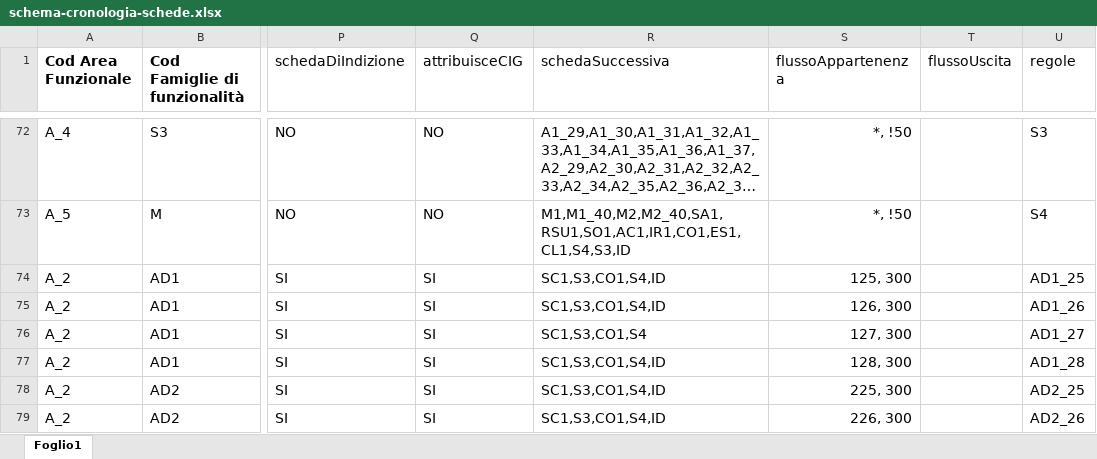
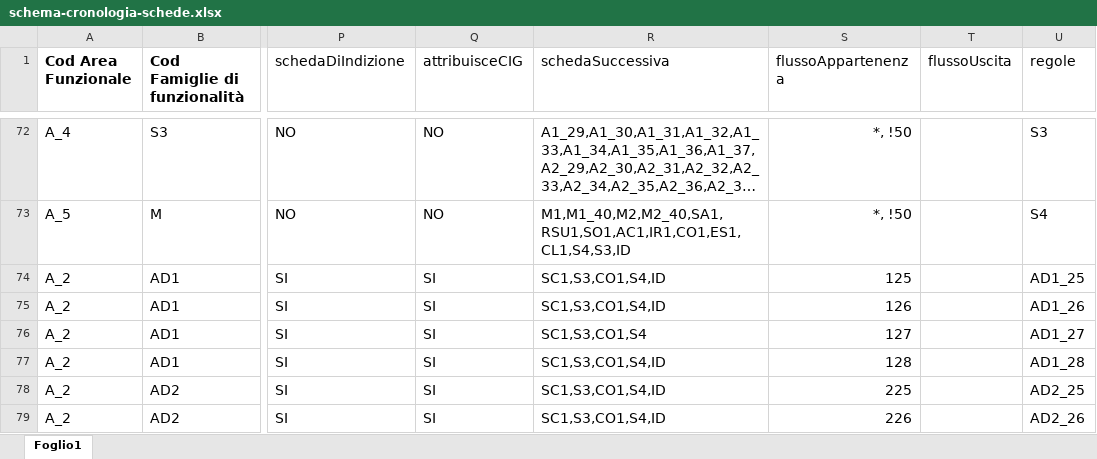
Before and after one commit to anticorruzione-test/npa, an Excel workbook: docs/orchestratore/schema-cronologia-schede.xlsx, sheet Foglio1, drawn as a sheet; only a part is shown, gaps mark what is left out; long unchanged cells end in …; values as stored, in another font and other column widths than the file's, no borders; the diff covers the shown part only; the diff names each change by its address in the sheet, - before the commit and + after, or states it on an @@ line.

Commit message:
Update

```diff
--- a/docs/orchestratore/schema-cronologia-schede.xlsx (sheet Foglio1)
+++ b/docs/orchestratore/schema-cronologia-schede.xlsx (sheet Foglio1)
-S74 (flussoAppartenenza): 125, 300
+S74 (flussoAppartenenza): 125
-S75 (flussoAppartenenza): 126, 300
+S75 (flussoAppartenenza): 126
-S76 (flussoAppartenenza): 127, 300
+S76 (flussoAppartenenza): 127
-S77 (flussoAppartenenza): 128, 300
+S77 (flussoAppartenenza): 128
-S78 (flussoAppartenenza): 225, 300
+S78 (flussoAppartenenza): 225
-S79 (flussoAppartenenza): 226, 300
+S79 (flussoAppartenenza): 226
```
Also changed, not shown: 2 removed rows and 14 edited cells elsewhere in this sheet.
